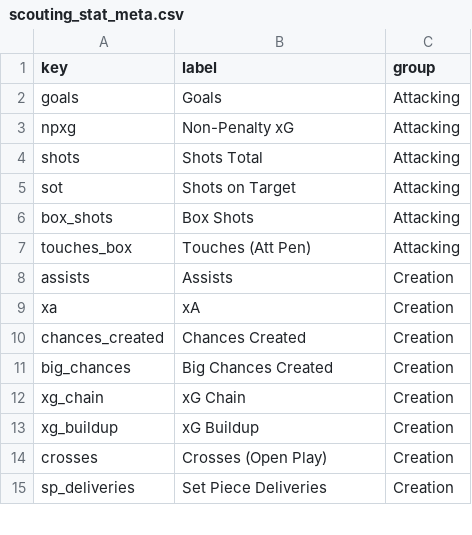
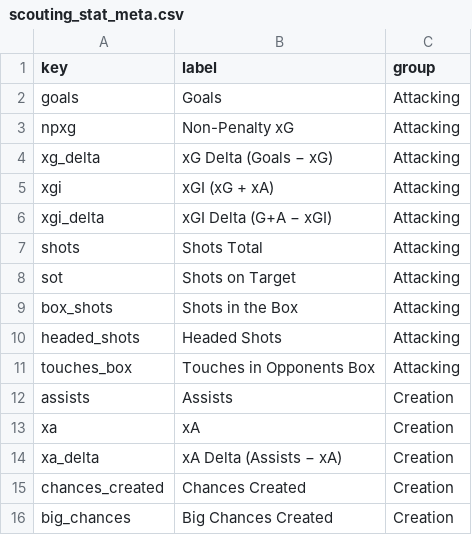
Before and after one commit to stefcourt2004-png/fpl-analyser, a CSV file: scouting_stat_meta.csv, drawn as a sheet; only a part is shown; the shorter side is filled out with more unchanged rows.

```diff
--- a/scouting_stat_meta.csv
+++ b/scouting_stat_meta.csv
@@ -3,8 +3,13 @@ goals,Goals,Attacking
 npxg,Non-Penalty xG,Attacking
+xg_delta,xG Delta (Goals − xG),Attacking
+xgi,xGI (xG + xA),Attacking
+xgi_delta,xGI Delta (G+A − xGI),Attacking
 shots,Shots Total,Attacking
 sot,Shots on Target,Attacking
-box_shots,Box Shots,Attacking
-touches_box,Touches (Att Pen),Attacking
+box_shots,Shots in the Box,Attacking
+headed_shots,Headed Shots,Attacking
+touches_box,Touches in Opponents Box,Attacking
 assists,Assists,Creation
 xa,xA,Creation
+xa_delta,xA Delta (Assists − xA),Creation
 chances_created,Chances Created,Creation
```
Also changed, not shown: 3 other files.
